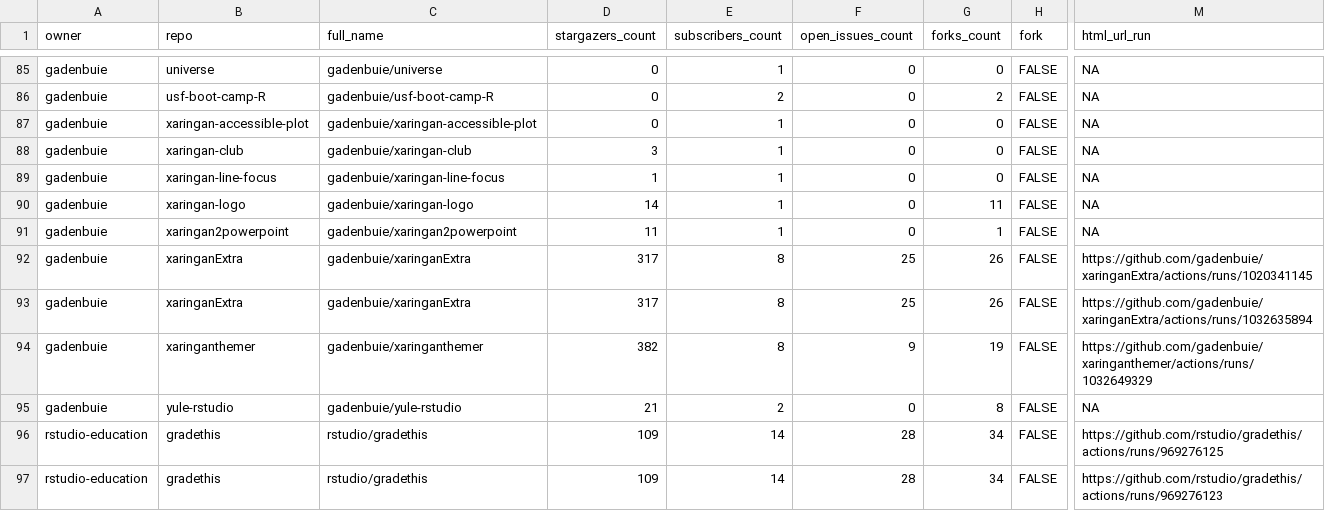
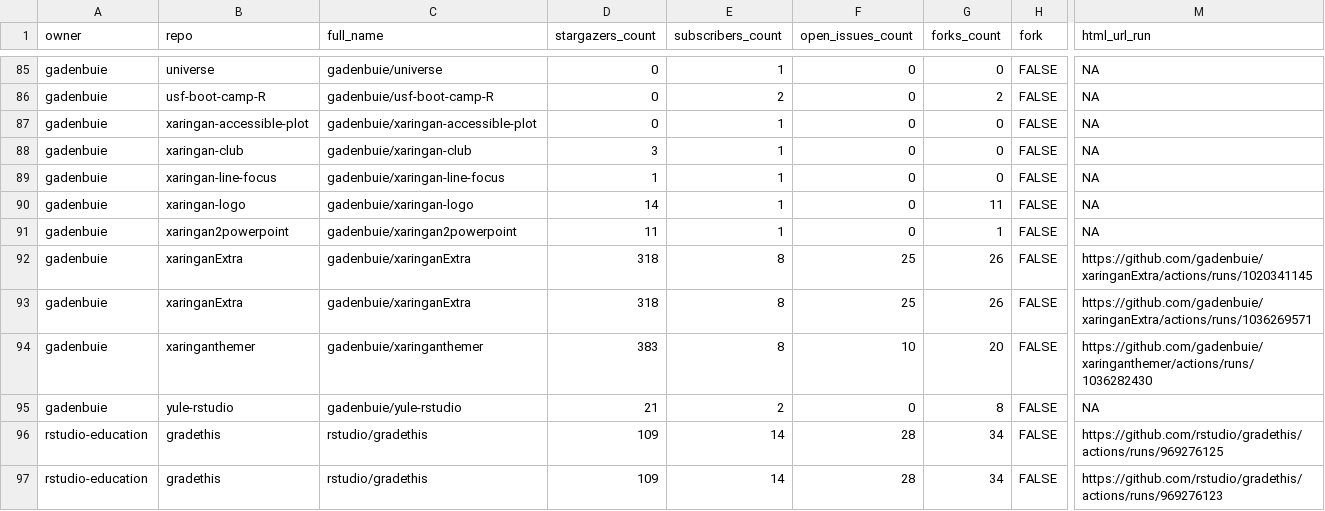
Before and after one commit to andrewcstewart/gha-dashboard, a CSV file: repos.csv, drawn as a sheet; only a part is shown, gaps mark what is left out; the diff covers the shown part only; the diff names each change by its address in the sheet, - before the commit and + after, or states it on an @@ line.

```diff
--- a/repos.csv
+++ b/repos.csv
-D92:D93 (stargazers_count): 317
+D92:D93 (stargazers_count): 318
-M93 (html_url_run): https://github.com/gadenbuie/xaringanExtra/actions/runs/1032635894
+M93 (html_url_run): https://github.com/gadenbuie/xaringanExtra/actions/runs/1036269571
-D94 (stargazers_count): 382
+D94 (stargazers_count): 383
-F94 (open_issues_count): 9
+F94 (open_issues_count): 10
-G94 (forks_count): 19
+G94 (forks_count): 20
-M94 (html_url_run): https://github.com/gadenbuie/xaringanthemer/actions/runs/1032649329
+M94 (html_url_run): https://github.com/gadenbuie/xaringanthemer/actions/runs/1036282430
```
Also changed, not shown: 16 edited cells elsewhere in this file, 1 other file.
